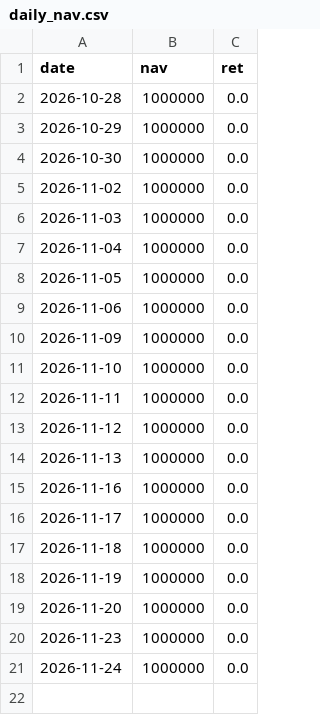
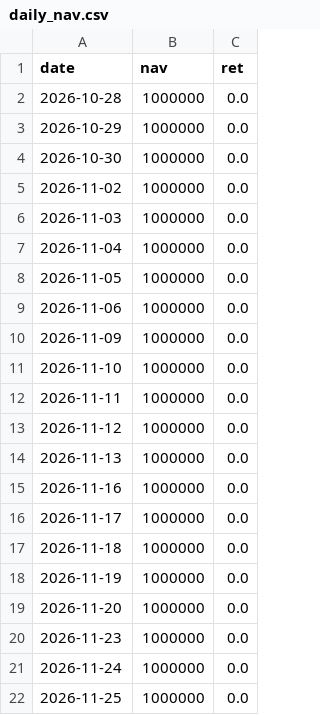
Before and after one commit to bichcs5566-alt/V204-app, a CSV file: mobile_dashboard_v1/data/daily_nav.csv, drawn as a sheet; the diff names each change by its address in the sheet, - before the commit and + after, or states it on an @@ line.

```diff
--- a/mobile_dashboard_v1/data/daily_nav.csv
+++ b/mobile_dashboard_v1/data/daily_nav.csv
+row 22: 2026-11-25 | 1000000 | 0.0
```
Also changed, not shown: bridge_debug.csv, mobile_dashboard_v1/data/bridge_debug.csv, 15 other files.
